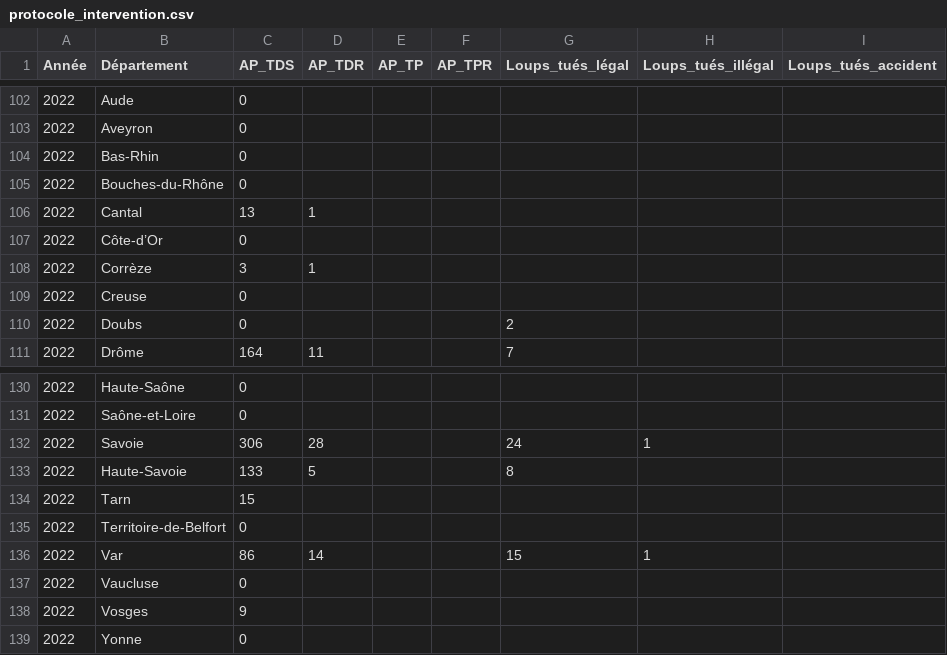
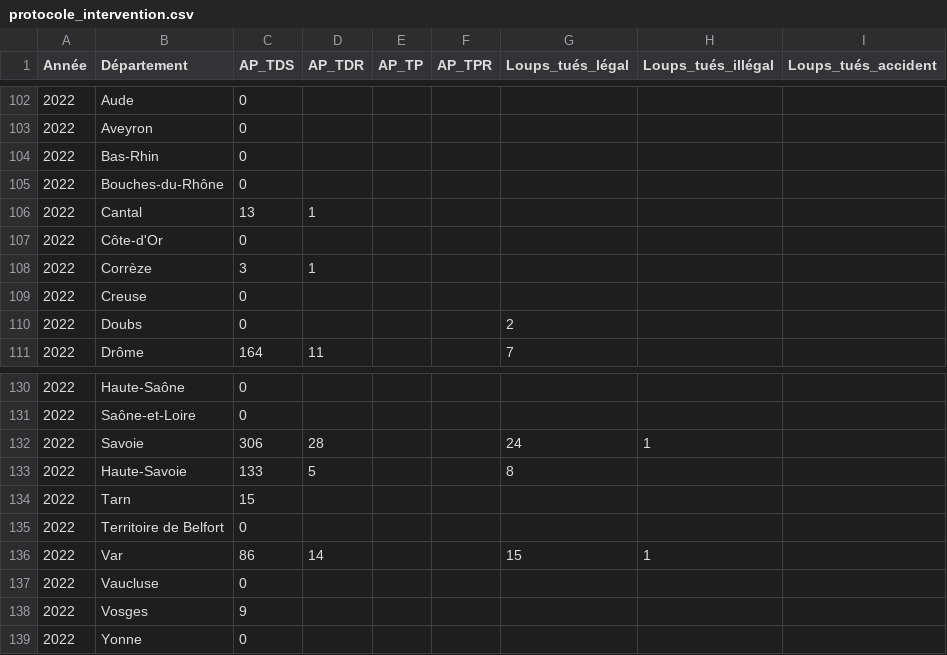
Before and after one commit to dthonon/pna_loup_suivi, a CSV file: data/protocole_intervention.csv, drawn as a sheet; only a part is shown, gaps mark what is left out.

```diff
--- a/data/protocole_intervention.csv
+++ b/data/protocole_intervention.csv
@@ -106,3 +106,3 @@ Année,Département,AP_TDS,AP_TDR,AP_TP,AP_TPR,Loups_tués_légal,Loups_tués_il
 2022,Cantal,13,1,,,,,
-2022,Côte-d’Or,0,,,,,,
+2022,Côte-d'Or,0,,,,,,
 2022,Corrèze,3,1,,,,,
@@ -134,3 +134,3 @@ Année,Département,AP_TDS,AP_TDR,AP_TP,AP_TPR,Loups_tués_légal,Loups_tués_il
 2022,Tarn,15,,,,,,
-2022,Territoire-de-Belfort,0,,,,,,
+2022,Territoire de Belfort,0,,,,,,
 2022,Var,86,14,,,15,1,
```
Also changed, not shown: data/dommages.csv, 2 other files.
